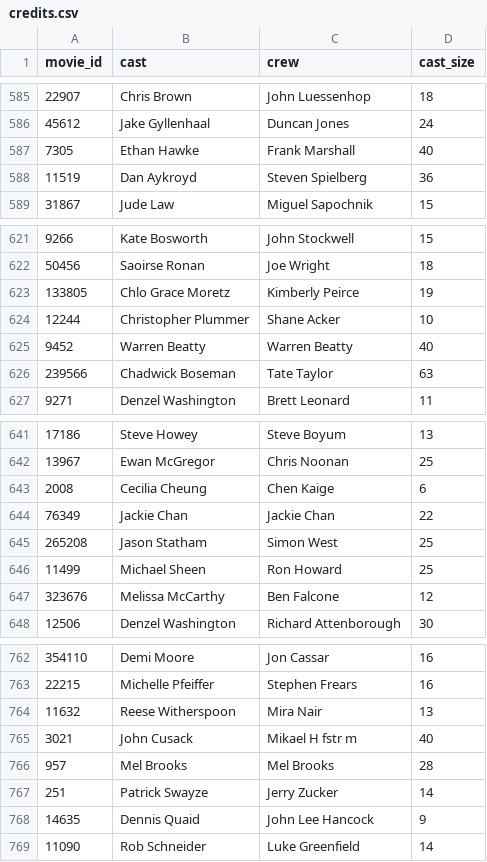
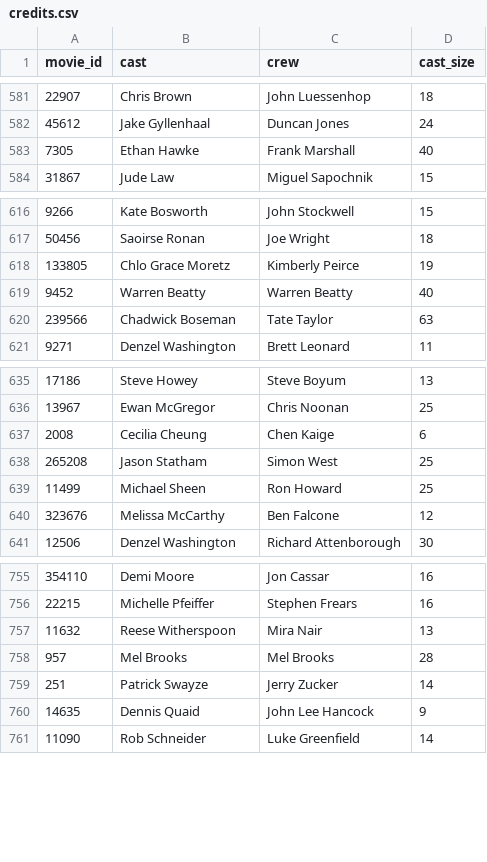
Before and after one commit to Rudra-23/BatchDB, a CSV file: Data/credits.csv, drawn as a sheet; only a part is shown, gaps mark what is left out; removed rows and columns are numbered as before the commit, all else as after; the diff covers the shown part only; the diff names each change by its address in the sheet, - before the commit and + after, or states it on an @@ line.

```diff
--- a/Data/credits.csv
+++ b/Data/credits.csv
-row 588: 11519 | Dan Aykroyd | Steven Spielberg | 36
-row 624: 12244 | Christopher Plummer | Shane Acker | 10
-row 644: 76349 | Jackie Chan | Jackie Chan | 22
-row 765: 3021 | John Cusack | Mikael H fstr m | 40
```
Also changed, not shown: 8 added rows and 4 removed rows elsewhere in this file, Data/athlete.csv, Data/movies.csv, 2 other files.
